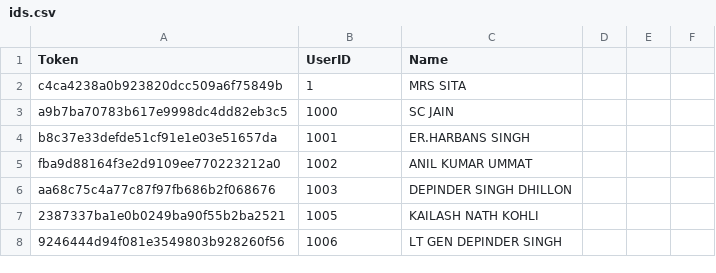
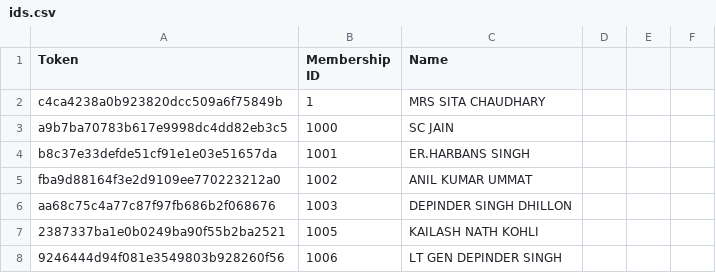
Before and after one commit to karanjitsingh/TeeTime, a CSV file: src/ids.csv, drawn as a sheet; only a part is shown.

Commit message:
update ids

```diff
--- a/src/ids.csv
+++ b/src/ids.csv
@@ -1,3 +1,3 @@
-Token, UserID, Name
-c4ca4238a0b923820dcc509a6f75849b, 1, MRS SITA
+Token, Membership ID, Name
+c4ca4238a0b923820dcc509a6f75849b, 1, MRS SITA CHAUDHARY
 a9b7ba70783b617e9998dc4dd82eb3c5, 1000, SC JAIN
```
